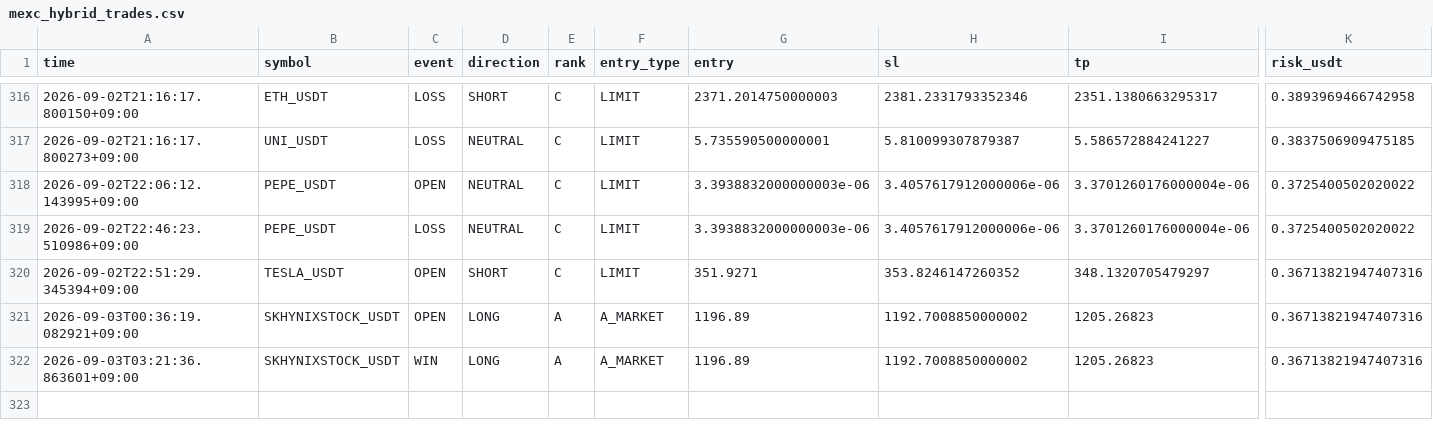
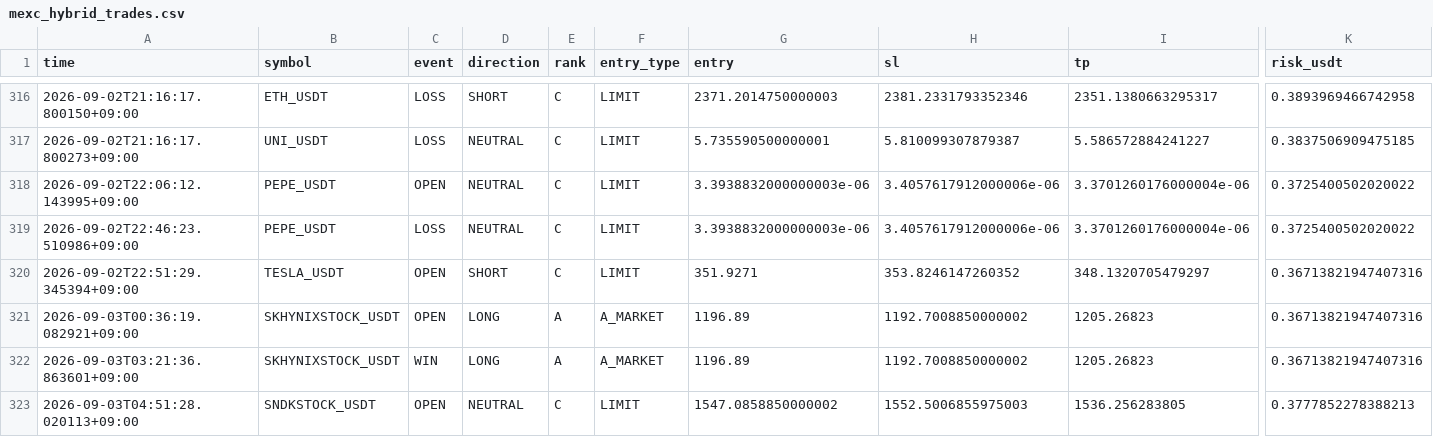
Before and after one commit to Sho-Sho122/mexc-monitor, a CSV file: mexc_hybrid_trades.csv, drawn as a sheet; only a part is shown, gaps mark what is left out; rows hold the shown columns only; the diff names each change by its address in the sheet, - before the commit and + after, or states it on an @@ line.

Commit message:
Update MEXC HYBRID state

```diff
--- a/mexc_hybrid_trades.csv
+++ b/mexc_hybrid_trades.csv
+row 323: 2026-09-03T04:51:28.020113+09:00 | SNDKSTOCK_USDT | OPEN | NEUTRAL | C | LIMIT | 1547.0858850000002 | 1552.5006855975003 | 1536.256283805 | 0.3777852278388213
```
Also changed, not shown: 1 other file.
